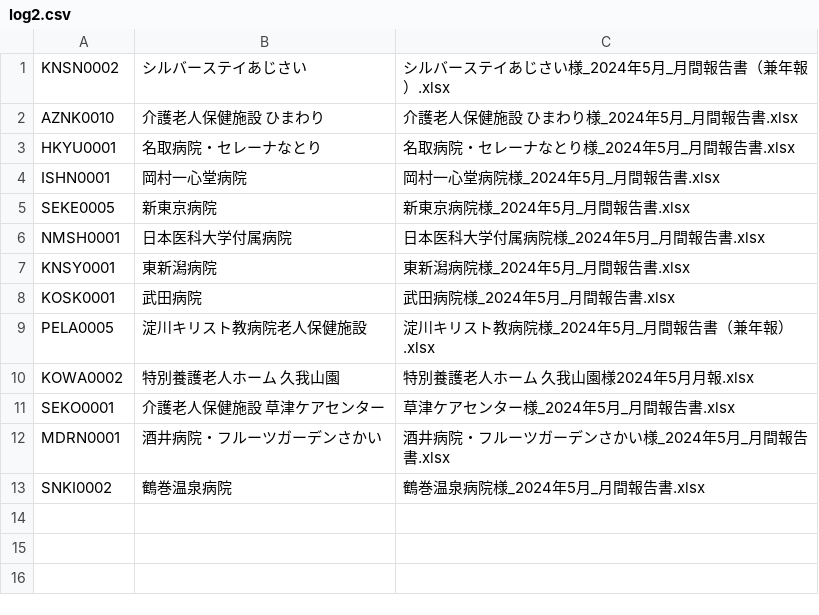
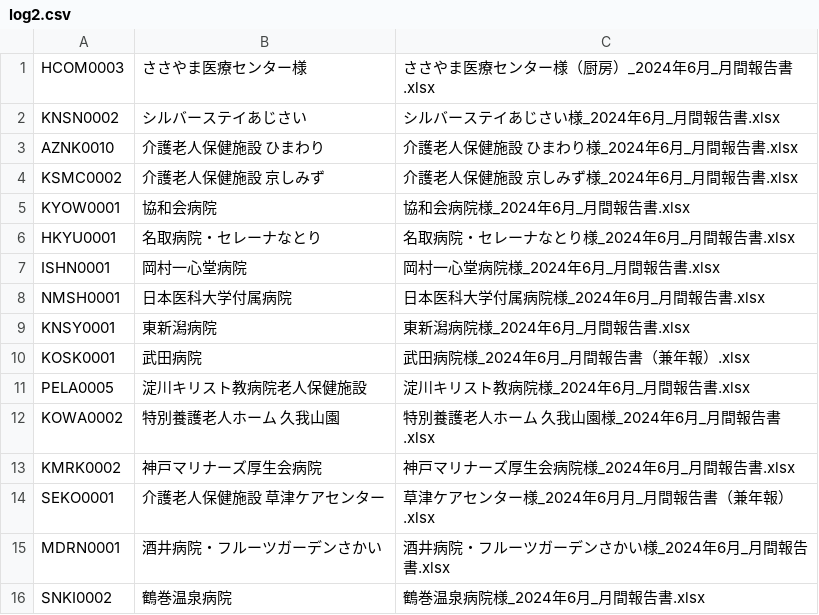
Before and after one commit to Renny1999/picoada_email_sender, a CSV file: log2.csv, drawn as a sheet.

```diff
--- a/log2.csv
+++ b/log2.csv
@@ -1,13 +1,16 @@
-KNSN0002,シルバーステイあじさい,シルバーステイあじさい様_2024年5月_月間報告書（兼年報）.xlsx
-AZNK0010,介護老人保健施設 ひまわり,介護老人保健施設 ひまわり様_2024年5月_月間報告書.xlsx
-HKYU0001,名取病院・セレーナなとり,名取病院・セレーナなとり様_2024年5月_月間報告書.xlsx
-ISHN0001,岡村一心堂病院,岡村一心堂病院様_2024年5月_月間報告書.xlsx
-SEKE0005,新東京病院,新東京病院様_2024年5月_月間報告書.xlsx
-NMSH0001,日本医科大学付属病院,日本医科大学付属病院様_2024年5月_月間報告書.xlsx
-KNSY0001,東新潟病院,東新潟病院様_2024年5月_月間報告書.xlsx
-KOSK0001,武田病院,武田病院様_2024年5月_月間報告書.xlsx
-PELA0005,淀川キリスト教病院老人保健施設,淀川キリスト教病院様_2024年5月_月間報告書（兼年報）.xlsx
-KOWA0002,特別養護老人ホーム 久我山園,特別養護老人ホーム 久我山園様2024年5月月報.xlsx
-SEKO0001,介護老人保健施設 草津ケアセンター,草津ケアセンター様_2024年5月_月間報告書.xlsx
-MDRN0001,酒井病院・フルーツガーデンさかい,酒井病院・フルーツガーデンさかい様_2024年5月_月間報告書.xlsx
-SNKI0002,鶴巻温泉病院,鶴巻温泉病院様_2024年5月_月間報告書.xlsx
+HCOM0003,ささやま医療センター様,ささやま医療センター様（厨房）_2024年6月_月間報告書.xlsx
+KNSN0002,シルバーステイあじさい ,シルバーステイあじさい様_2024年6月_月間報告書.xlsx
+AZNK0010,介護老人保健施設 ひまわり ,介護老人保健施設 ひまわり様_2024年6月_月間報告書.xlsx
+KSMC0002,介護老人保健施設 京しみず,介護老人保健施設 京しみず様_2024年6月_月間報告書.xlsx
+KYOW0001,協和会病院,協和会病院様_2024年6月_月間報告書.xlsx
+HKYU0001,名取病院・セレーナなとり ,名取病院・セレーナなとり様_2024年6月_月間報告書.xlsx
+ISHN0001,岡村一心堂病院 ,岡村一心堂病院様_2024年6月_月間報告書.xlsx
+NMSH0001,日本医科大学付属病院 ,日本医科大学付属病院様_2024年6月_月間報告書.xlsx
+KNSY0001,東新潟病院 ,東新潟病院様_2024年6月_月間報告書.xlsx
+KOSK0001,武田病院 ,武田病院様_2024年6月_月間報告書（兼年報）.xlsx
+PELA0005,淀川キリスト教病院老人保健施設 ,淀川キリスト教病院様_2024年6月_月間報告書.xlsx
+KOWA0002,特別養護老人ホーム 久我山園 ,特別養護老人ホーム 久我山園様_2024年6月_月間報告書.xlsx
+KMRK0002,神戸マリナーズ厚生会病院,神戸マリナーズ厚生会病院様_2024年6月_月間報告書.xlsx
+SEKO0001,介護老人保健施設 草津ケアセンター ,草津ケアセンター様_2024年6月月_月間報告書（兼年報）.xlsx
+MDRN0001,酒井病院・フルーツガーデンさかい ,酒井病院・フルーツガーデンさかい様_2024年6月_月間報告書.xlsx
+SNKI0002,鶴巻温泉病院 ,鶴巻温泉病院様_2024年6月_月間報告書.xlsx
```
Also changed, not shown: log.csv, 11 other files.
